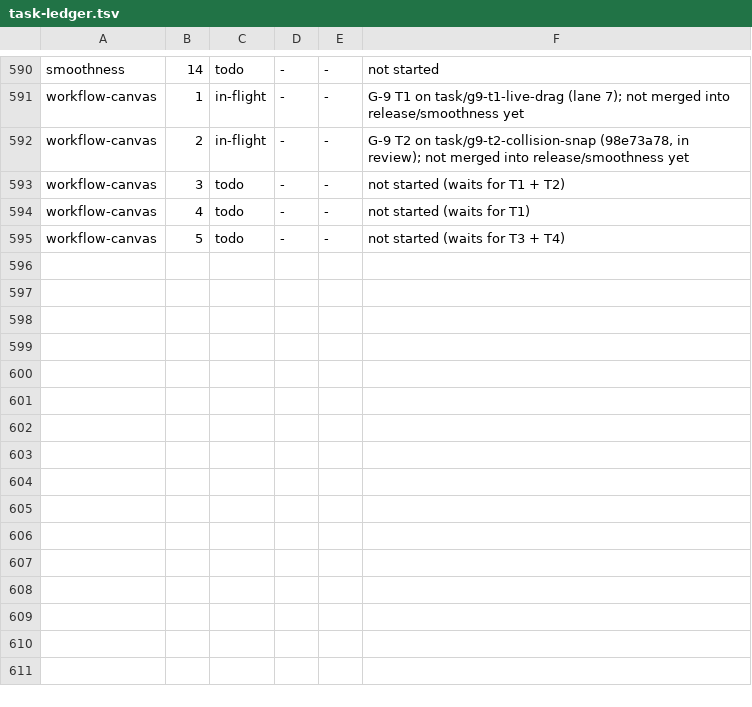
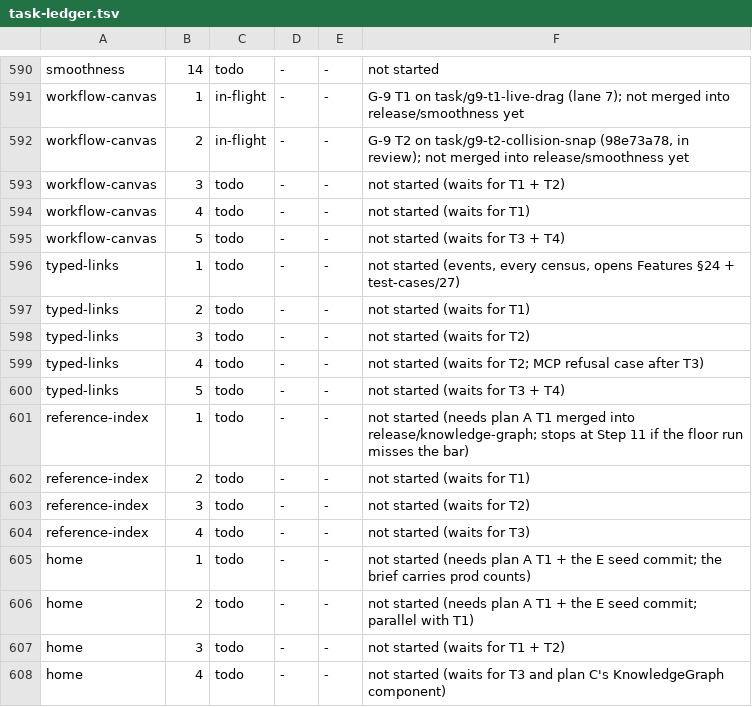
Before and after one commit to bkirosangma/gisik-nokma, a TSV file: docs/lanes/task-ledger.tsv, drawn as a sheet; only a part is shown, gaps mark what is left out.

```diff
--- a/docs/lanes/task-ledger.tsv
+++ b/docs/lanes/task-ledger.tsv
@@ -595 +595,14 @@ workflow-canvas	4	todo	-	-	not started (waits for T1)
 workflow-canvas	5	todo	-	-	not started (waits for T3 + T4)
+typed-links	1	todo	-	-	not started (events, every census, opens Features §24 + test-cases/27)
+typed-links	2	todo	-	-	not started (waits for T1)
+typed-links	3	todo	-	-	not started (waits for T2)
+typed-links	4	todo	-	-	not started (waits for T2; MCP refusal case after T3)
+typed-links	5	todo	-	-	not started (waits for T3 + T4)
+reference-index	1	todo	-	-	not started (needs plan A T1 merged into release/knowledge-graph; stops at Step 11 if the floor run misses the bar)
+reference-index	2	todo	-	-	not started (waits for T1)
+reference-index	3	todo	-	-	not started (waits for T2)
+reference-index	4	todo	-	-	not started (waits for T3)
+home	1	todo	-	-	not started (needs plan A T1 + the E seed commit; the brief carries prod counts)
+home	2	todo	-	-	not started (needs plan A T1 + the E seed commit; parallel with T1)
+home	3	todo	-	-	not started (waits for T1 + T2)
+home	4	todo	-	-	not started (waits for T3 and plan C's KnowledgeGraph component)
```
Also changed, not shown: 3 other files.
